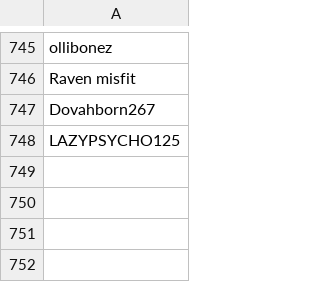
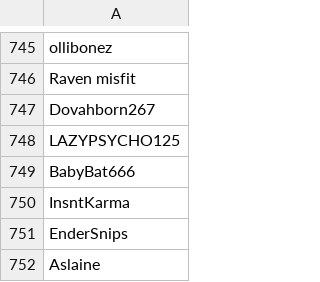
Before and after one commit to SpiritXR/Patreon-List-Manager-List, a CSV file: Manager List.csv, drawn as a sheet; only a part is shown, gaps mark what is left out.

Commit message:
Update Manager List.csv
added:

BabyBat666
InsntKarma
EnderSnips
Aslaine

(Goddess of the Moon and Stars)

```diff
--- a/Manager List.csv
+++ b/Manager List.csv
@@ -748 +748,5 @@ Dovahborn267
 LAZYPSYCHO125
+BabyBat666
+InsntKarma
+EnderSnips
+Aslaine
```
